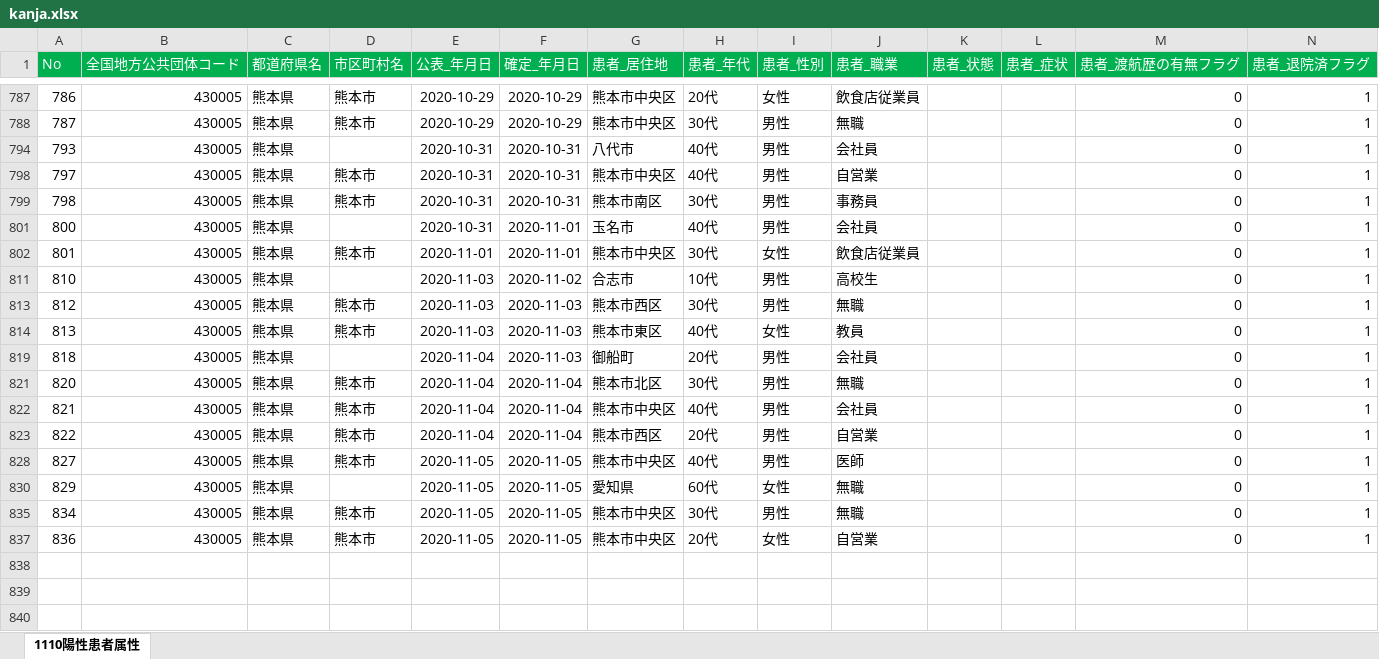
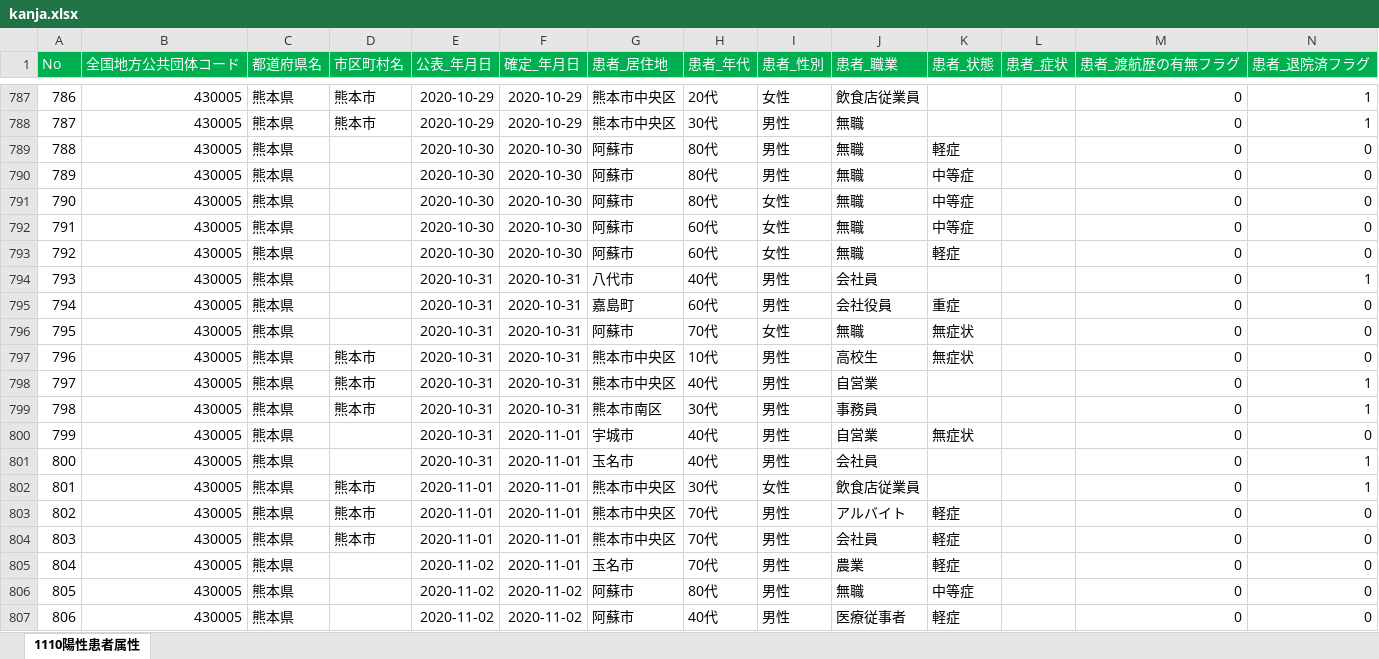
Before and after one commit to makoragi/kumamoto-covid19, an Excel workbook: kanja.xlsx, sheet 1110陽性患者属性, drawn as a sheet; only a part is shown, gaps mark what is left out; the shorter side is filled out with more unchanged rows; values as stored, in another font and other column widths than the file's, no borders; rows hold the shown columns only; the diff covers the shown part only; the diff names each change by its address in the sheet, - before the commit and + after, or states it on an @@ line.

```diff
--- a/kanja.xlsx (sheet 1110陽性患者属性)
+++ b/kanja.xlsx (sheet 1110陽性患者属性)
@@ row 789 unhidden: 788 | 430005 | 熊本県 |  | 2020-10-30 | 2020-10-30 | 阿蘇市 | 80代 | 男性 | 無職 | 軽症 |  | 0 | 0 @@
@@ row 790 unhidden: 789 | 430005 | 熊本県 |  | 2020-10-30 | 2020-10-30 | 阿蘇市 | 80代 | 男性 | 無職 | 中等症 |  | 0 | 0 @@
@@ row 791 unhidden: 790 | 430005 | 熊本県 |  | 2020-10-30 | 2020-10-30 | 阿蘇市 | 80代 | 女性 | 無職 | 中等症 |  | 0 | 0 @@
@@ row 792 unhidden: 791 | 430005 | 熊本県 |  | 2020-10-30 | 2020-10-30 | 阿蘇市 | 60代 | 女性 | 無職 | 中等症 |  | 0 | 0 @@
@@ row 793 unhidden: 792 | 430005 | 熊本県 |  | 2020-10-30 | 2020-10-30 | 阿蘇市 | 60代 | 女性 | 無職 | 軽症 |  | 0 | 0 @@
@@ row 795 unhidden: 794 | 430005 | 熊本県 |  | 2020-10-31 | 2020-10-31 | 嘉島町 | 60代 | 男性 | 会社役員 | 重症 |  | 0 | 0 @@
@@ row 796 unhidden: 795 | 430005 | 熊本県 |  | 2020-10-31 | 2020-10-31 | 阿蘇市 | 70代 | 女性 | 無職 | 無症状 |  | 0 | 0 @@
@@ row 797 unhidden: 796 | 430005 | 熊本県 | 熊本市 | 2020-10-31 | 2020-10-31 | 熊本市中央区 | 10代 | 男性 | 高校生 | 無症状 |  | 0 | 0 @@
@@ row 800 unhidden: 799 | 430005 | 熊本県 |  | 2020-10-31 | 2020-11-01 | 宇城市 | 40代 | 男性 | 自営業 | 無症状 |  | 0 | 0 @@
@@ row 803 unhidden: 802 | 430005 | 熊本県 | 熊本市 | 2020-11-01 | 2020-11-01 | 熊本市中央区 | 70代 | 男性 | アルバイト | 軽症 |  | 0 | 0 @@
@@ row 804 unhidden: 803 | 430005 | 熊本県 | 熊本市 | 2020-11-01 | 2020-11-01 | 熊本市中央区 | 70代 | 男性 | 会社員 | 軽症 |  | 0 | 0 @@
@@ row 805 unhidden: 804 | 430005 | 熊本県 |  | 2020-11-02 | 2020-11-01 | 玉名市 | 70代 | 男性 | 農業 | 軽症 |  | 0 | 0 @@
@@ row 806 unhidden: 805 | 430005 | 熊本県 |  | 2020-11-02 | 2020-11-02 | 阿蘇市 | 80代 | 男性 | 無職 | 中等症 |  | 0 | 0 @@
@@ row 807 unhidden: 806 | 430005 | 熊本県 |  | 2020-11-02 | 2020-11-02 | 阿蘇市 | 40代 | 男性 | 医療従事者 | 軽症 |  | 0 | 0 @@
```
Also changed, not shown: 50 hidden or unhidden rows elsewhere in this sheet, 1 other file.
